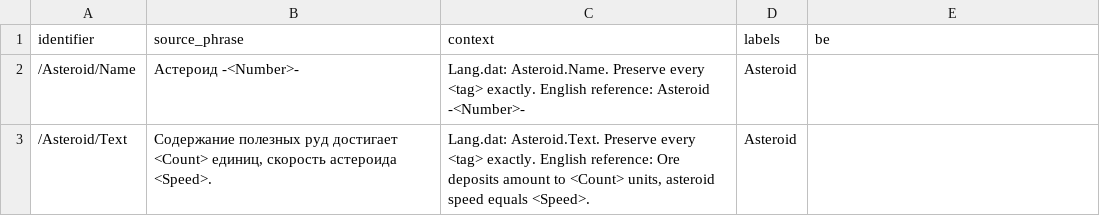
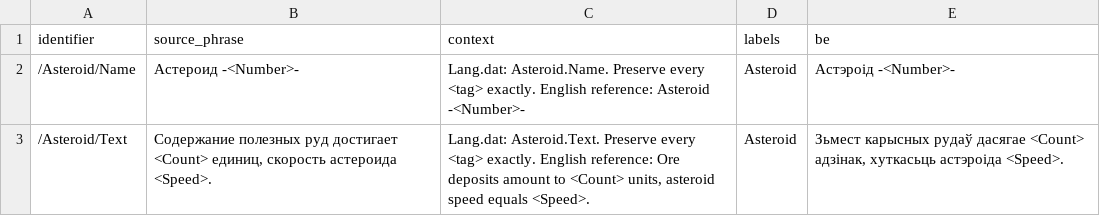
Before and after one commit to siarhei-zavadski/space-rangers-be-translation, a TSV file: crowdin/lang_dat/Asteroid.tsv, drawn as a sheet.

```diff
--- a/crowdin/lang_dat/Asteroid.tsv
+++ b/crowdin/lang_dat/Asteroid.tsv
@@ -1,3 +1,3 @@
 "identifier"	"source_phrase"	"context"	"labels"	"be"
-"/Asteroid/Name"	"Астероид -<Number>-"	"Lang.dat: Asteroid.Name. Preserve every <tag> exactly. English reference: Asteroid -<Number>-"	"Asteroid"	""
-"/Asteroid/Text"	"Содержание полезных руд достигает <Count> единиц, скорость астероида <Speed>."	"Lang.dat: Asteroid.Text. Preserve every <tag> exactly. English reference: Ore deposits amount to <Count> units, asteroid speed equals <Speed>."	"Asteroid"	""
+"/Asteroid/Name"	"Астероид -<Number>-"	"Lang.dat: Asteroid.Name. Preserve every <tag> exactly. English reference: Asteroid -<Number>-"	"Asteroid"	"Астэроід -<Number>-"
+"/Asteroid/Text"	"Содержание полезных руд достигает <Count> единиц, скорость астероида <Speed>."	"Lang.dat: Asteroid.Text. Preserve every <tag> exactly. English reference: Ore deposits amount to <Count> units, asteroid speed equals <Speed>."	"Asteroid"	"Зьмест карысных рудаў дасягае <Count> адзінак, хуткасьць астэроіда <Speed>."
```
Also changed, not shown: TERMBASE.tsv, crowdin/lang_dat/FormGameMenu.tsv, 4 other files.
